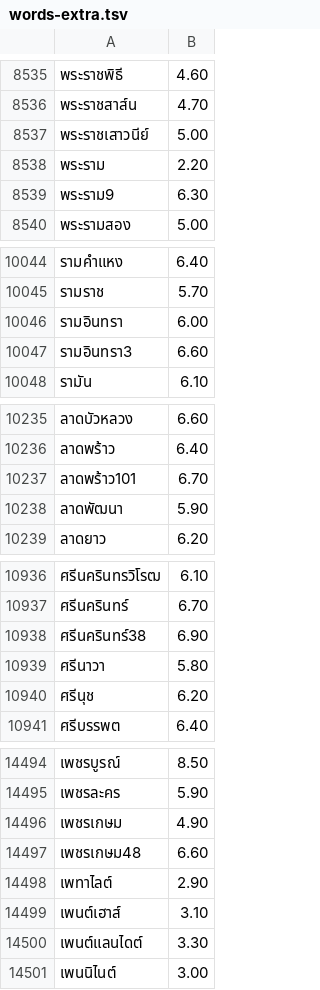
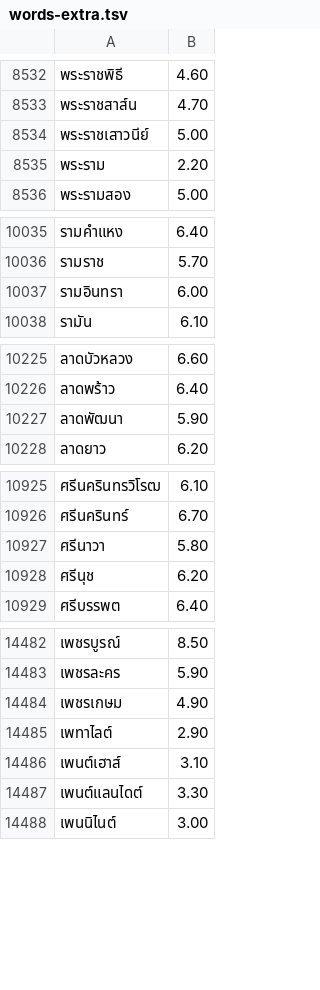
Before and after one commit to kamthorn/thai-break-dict-extra, a TSV file: dist/words-extra.tsv, drawn as a sheet; only a part is shown, gaps mark what is left out; the diff covers the shown part only; the diff names each change by its address in the sheet, - before the commit and + after, or states it on an @@ line.

```diff
--- a/dist/words-extra.tsv
+++ b/dist/words-extra.tsv
-row 8539: พระราม9 | 6.30
-row 10047: รามอินทรา3 | 6.60
-row 10237: ลาดพร้าว101 | 6.70
-row 10938: ศรีนครินทร์38 | 6.90
-row 14497: เพชรเกษม48 | 6.60
```
Also changed, not shown: 11 removed rows elsewhere in this file, dist/words-extra-lines.tsv, 11 other files.
